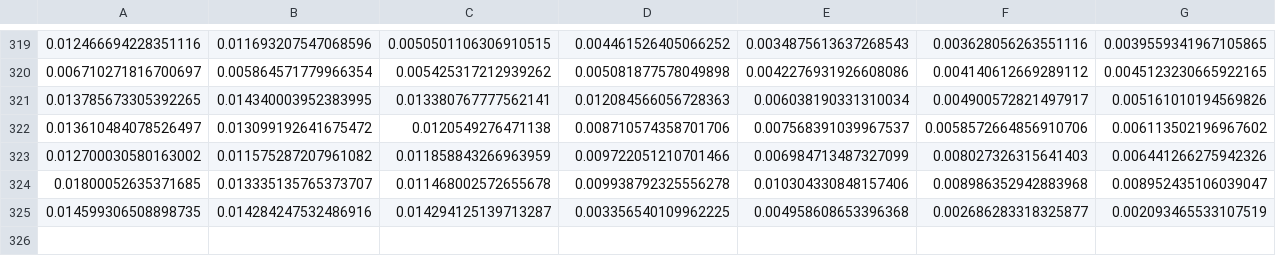
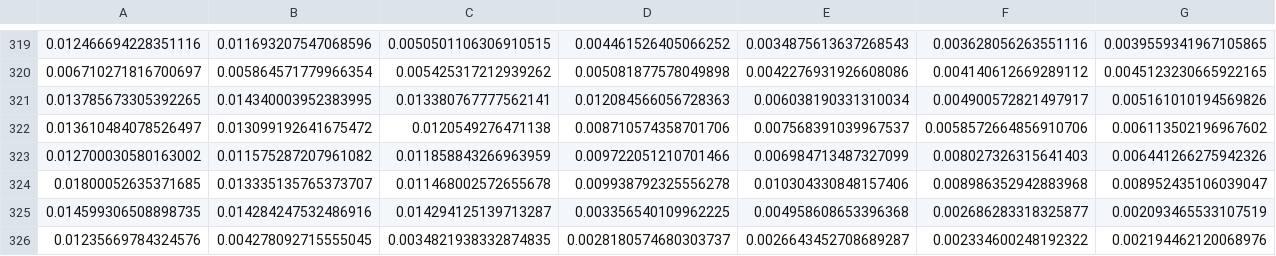
Before and after one commit to amew0/autoencoders, a CSV file: results/loss_tracker_img.csv, drawn as a sheet; only a part is shown, gaps mark what is left out; rows hold the shown columns only; the diff names each change by its address in the sheet, - before the commit and + after, or states it on an @@ line.

```diff
--- a/results/loss_tracker_img.csv
+++ b/results/loss_tracker_img.csv
+row 326: 0.01235669784324576 | 0.004278092715555045 | 0.0034821938332874835 | 0.0028180574680303737 | 0.0026643452708689287 | 0.002334600248192322 | 0.002194462120068976
```
Also changed, not shown: 35 other files.
